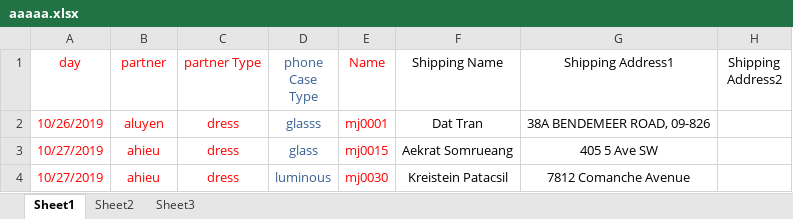
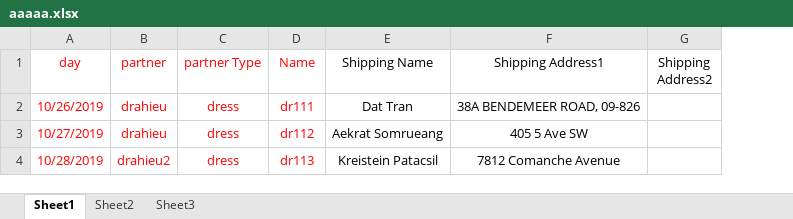
Before and after one commit to hoangphohieu/checkingV1, an Excel workbook: aaaaa.xlsx, sheet Sheet1, drawn as a sheet; only a part is shown; values as stored, in another font and other column widths than the file's, no borders; removed rows and columns are numbered as before the commit, all else as after; the diff names each change by its address in the sheet, - before the commit and + after, or states it on an @@ line.

```diff
--- a/aaaaa.xlsx (sheet Sheet1)
+++ b/aaaaa.xlsx (sheet Sheet1)
-column D (phone Case Type), rows 2-4: glasss | glass | luminous
-B2 (partner): aluyen
+B2 (partner): drahieu
-D2 (Name): mj0001
+D2 (Name): dr111
-B3 (partner): ahieu
+B3 (partner): drahieu
-D3 (Name): mj0015
+D3 (Name): dr112
-A4 (day): 10/27/2019
+A4 (day): 10/28/2019
-B4 (partner): ahieu
+B4 (partner): drahieu2
-D4 (Name): mj0030
+D4 (Name): dr113
```
Also changed, not shown: ahieu - litte - 2.xlsx, 12 other files.
